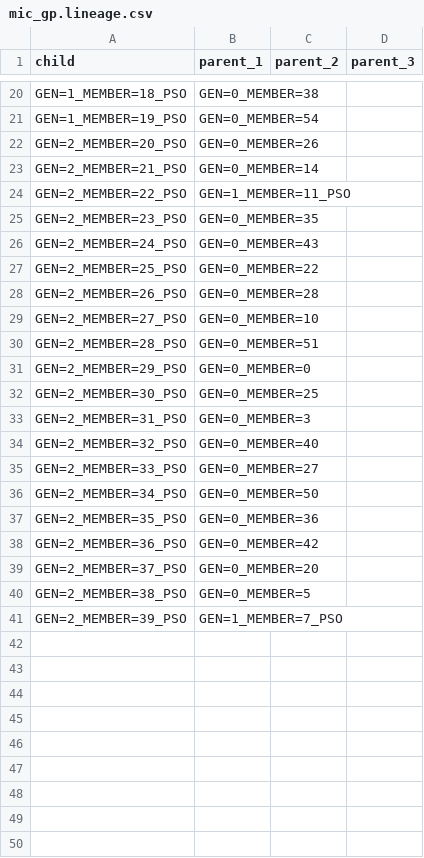
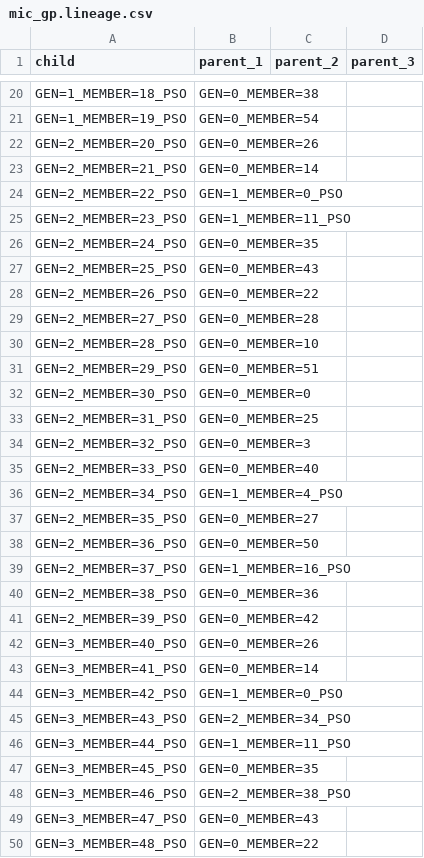
Before and after one commit to rqmacasieb/pestpp, a CSV file: benchmarks/michalewicz/mic_gp.lineage.csv, drawn as a sheet; only a part is shown, gaps mark what is left out; the diff covers the shown part only.

```diff
--- a/benchmarks/michalewicz/mic_gp.lineage.csv
+++ b/benchmarks/michalewicz/mic_gp.lineage.csv
@@ -23,19 +23,28 @@ GEN=2_MEMBER=20_PSO,GEN=0_MEMBER=26,,
 GEN=2_MEMBER=21_PSO,GEN=0_MEMBER=14,,
-GEN=2_MEMBER=22_PSO,GEN=1_MEMBER=11_PSO,,
-GEN=2_MEMBER=23_PSO,GEN=0_MEMBER=35,,
-GEN=2_MEMBER=24_PSO,GEN=0_MEMBER=43,,
-GEN=2_MEMBER=25_PSO,GEN=0_MEMBER=22,,
-GEN=2_MEMBER=26_PSO,GEN=0_MEMBER=28,,
-GEN=2_MEMBER=27_PSO,GEN=0_MEMBER=10,,
-GEN=2_MEMBER=28_PSO,GEN=0_MEMBER=51,,
-GEN=2_MEMBER=29_PSO,GEN=0_MEMBER=0,,
-GEN=2_MEMBER=30_PSO,GEN=0_MEMBER=25,,
-GEN=2_MEMBER=31_PSO,GEN=0_MEMBER=3,,
-GEN=2_MEMBER=32_PSO,GEN=0_MEMBER=40,,
-GEN=2_MEMBER=33_PSO,GEN=0_MEMBER=27,,
-GEN=2_MEMBER=34_PSO,GEN=0_MEMBER=50,,
-GEN=2_MEMBER=35_PSO,GEN=0_MEMBER=36,,
-GEN=2_MEMBER=36_PSO,GEN=0_MEMBER=42,,
-GEN=2_MEMBER=37_PSO,GEN=0_MEMBER=20,,
-GEN=2_MEMBER=38_PSO,GEN=0_MEMBER=5,,
-GEN=2_MEMBER=39_PSO,GEN=1_MEMBER=7_PSO,,
+GEN=2_MEMBER=22_PSO,GEN=1_MEMBER=0_PSO,,
+GEN=2_MEMBER=23_PSO,GEN=1_MEMBER=11_PSO,,
+GEN=2_MEMBER=24_PSO,GEN=0_MEMBER=35,,
+GEN=2_MEMBER=25_PSO,GEN=0_MEMBER=43,,
+GEN=2_MEMBER=26_PSO,GEN=0_MEMBER=22,,
+GEN=2_MEMBER=27_PSO,GEN=0_MEMBER=28,,
+GEN=2_MEMBER=28_PSO,GEN=0_MEMBER=10,,
+GEN=2_MEMBER=29_PSO,GEN=0_MEMBER=51,,
+GEN=2_MEMBER=30_PSO,GEN=0_MEMBER=0,,
+GEN=2_MEMBER=31_PSO,GEN=0_MEMBER=25,,
+GEN=2_MEMBER=32_PSO,GEN=0_MEMBER=3,,
+GEN=2_MEMBER=33_PSO,GEN=0_MEMBER=40,,
+GEN=2_MEMBER=34_PSO,GEN=1_MEMBER=4_PSO,,
+GEN=2_MEMBER=35_PSO,GEN=0_MEMBER=27,,
+GEN=2_MEMBER=36_PSO,GEN=0_MEMBER=50,,
+GEN=2_MEMBER=37_PSO,GEN=1_MEMBER=16_PSO,,
+GEN=2_MEMBER=38_PSO,GEN=0_MEMBER=36,,
+GEN=2_MEMBER=39_PSO,GEN=0_MEMBER=42,,
+GEN=3_MEMBER=40_PSO,GEN=0_MEMBER=26,,
+GEN=3_MEMBER=41_PSO,GEN=0_MEMBER=14,,
+GEN=3_MEMBER=42_PSO,GEN=1_MEMBER=0_PSO,,
+GEN=3_MEMBER=43_PSO,GEN=2_MEMBER=34_PSO,,
+GEN=3_MEMBER=44_PSO,GEN=1_MEMBER=11_PSO,,
+GEN=3_MEMBER=45_PSO,GEN=0_MEMBER=35,,
+GEN=3_MEMBER=46_PSO,GEN=2_MEMBER=38_PSO,,
+GEN=3_MEMBER=47_PSO,GEN=0_MEMBER=43,,
+GEN=3_MEMBER=48_PSO,GEN=0_MEMBER=22,,
```
Also changed, not shown: 51 added rows elsewhere in this file, benchmarks/michalewicz/mic_gp.1.infill_search.summary.csv, benchmarks/michalewicz/mic_gp.1.training.obs_pop.csv, 37 other files.
